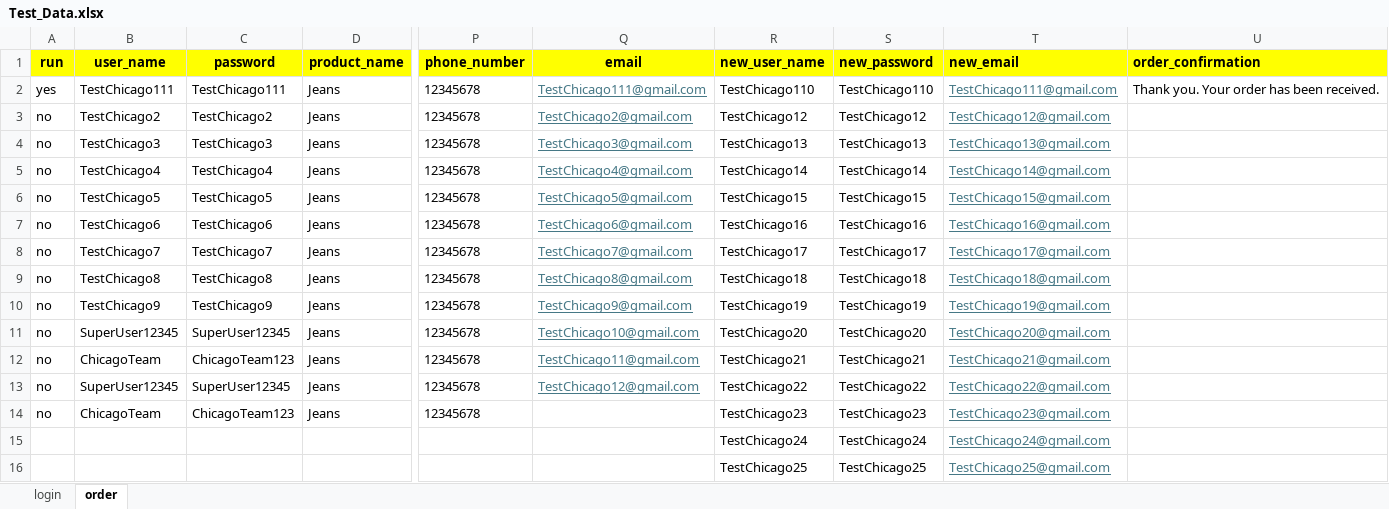
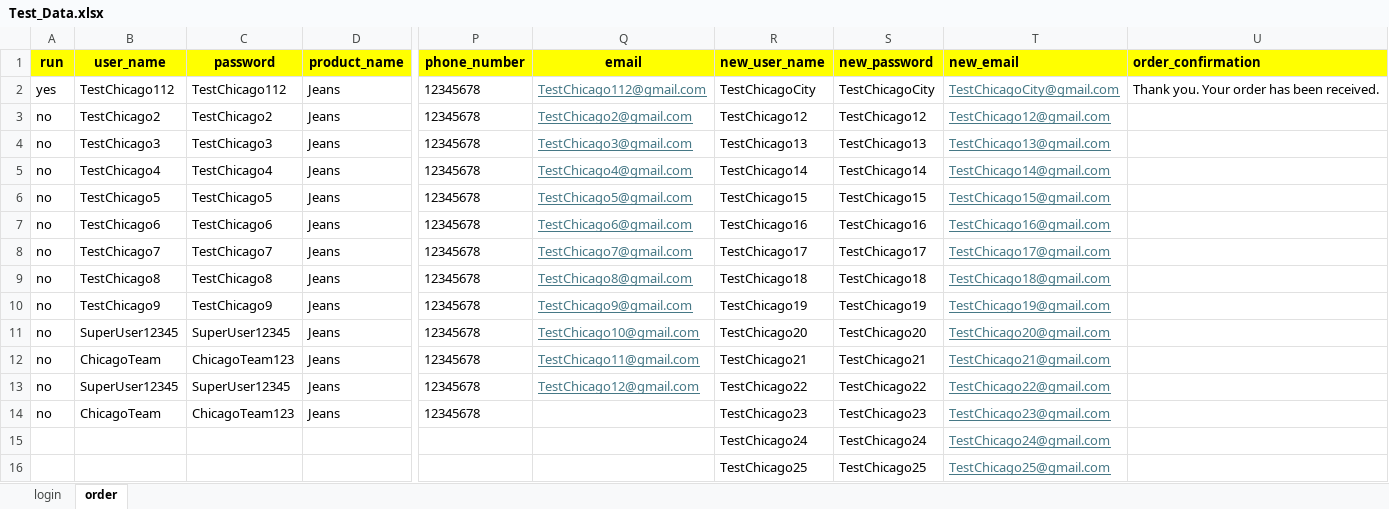
Before and after one commit to DmitriyV7/POM6, an Excel workbook: src/main/resources/test_data/Test_Data.xlsx, sheet order, drawn as a sheet; only a part is shown, gaps mark what is left out; values as stored, in another font and other column widths than the file's, no borders; the diff names each change by its address in the sheet, - before the commit and + after, or states it on an @@ line.

```diff
--- a/src/main/resources/test_data/Test_Data.xlsx (sheet order)
+++ b/src/main/resources/test_data/Test_Data.xlsx (sheet order)
-B2 (user_name): TestChicago111
+B2 (user_name): TestChicago112
-C2 (password): TestChicago111
+C2 (password): TestChicago112
-Q2 (email): TestChicago111@gmail.com
+Q2 (email): TestChicago112@gmail.com
-R2 (new_user_name): TestChicago110
+R2 (new_user_name): TestChicagoCity
-S2 (new_password): TestChicago110
+S2 (new_password): TestChicagoCity
-T2 (new_email): TestChicago111@gmail.com
+T2 (new_email): TestChicagoCity@gmail.com
```
Also changed, not shown: sheet login, 1 other file.
